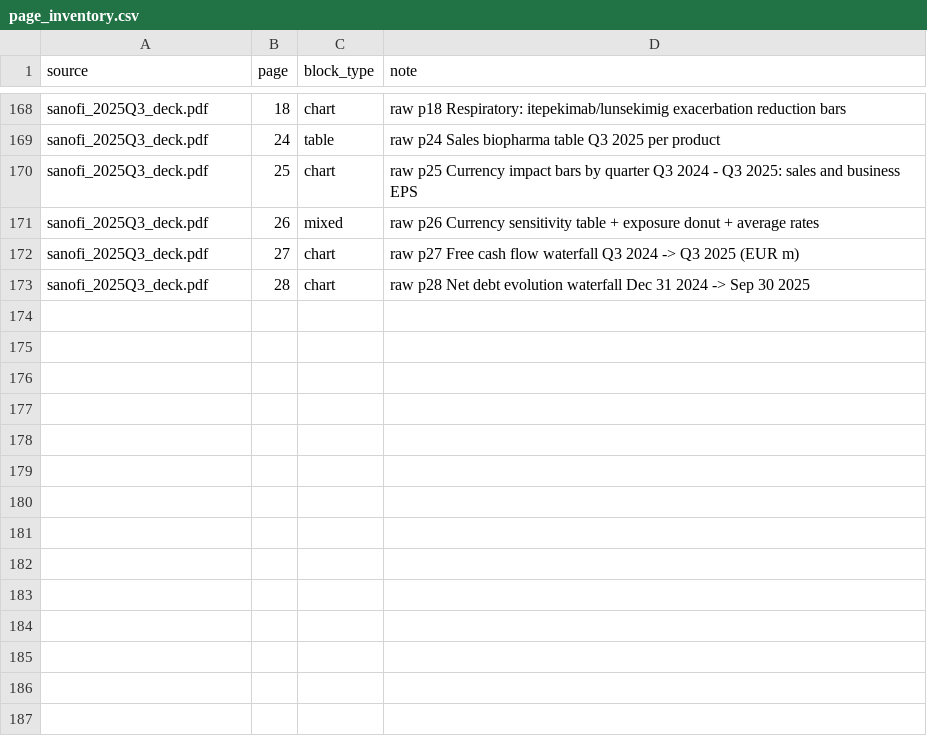
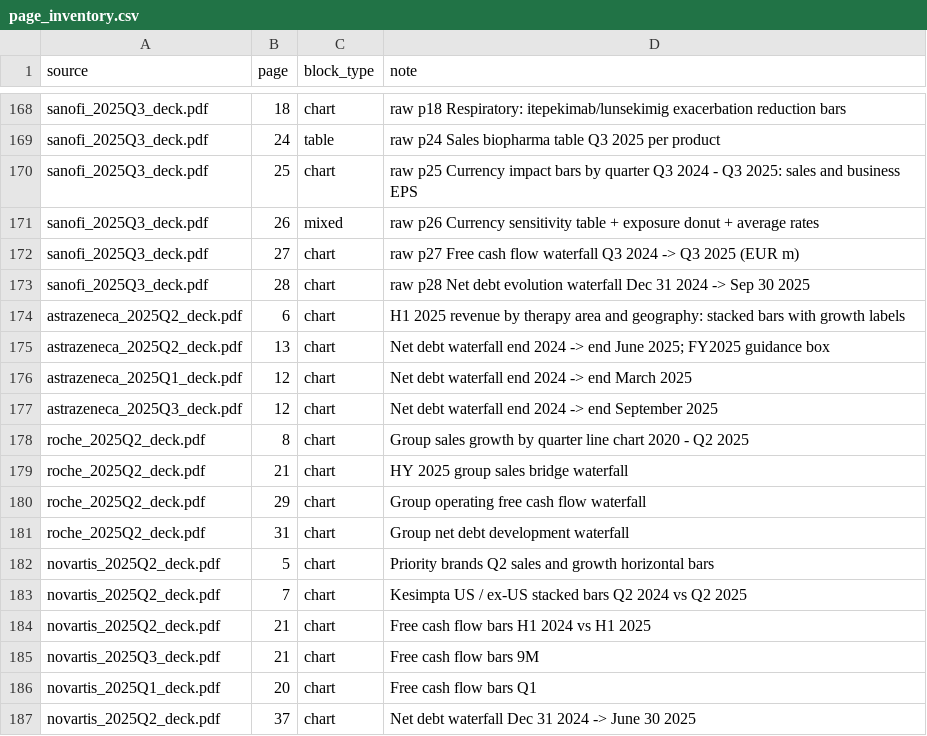
Before and after one commit to tkddnjs-dlqslek/pharma-vision-rag, a CSV file: eval/page_inventory.csv, drawn as a sheet; only a part is shown, gaps mark what is left out.

Commit message:
feat(phase-2): eval set expanded to 60 questions for corpus v2
A20 / B20 / C10 / D10, explicit 50 / ambiguous 10, KR + EN.
- +10 chart questions on Novartis, Roche, AstraZeneca decks (answers read
  from rendered pages), +10 table, +5 prose, +5 multi-hop incl. cross-company
  (net debt, dividends, growth) and year-over-year twins
- A03 / A06 replaced: their prior-year values appear as text in the 2024
  press releases once those joined the corpus
- every new question's gold lists all pages carrying the answer (validator
  completeness check over 1,709 pages); multi-hop uses gold_groups
- page inventory: chart tags for the 14 new chart pages

```diff
--- a/eval/page_inventory.csv
+++ b/eval/page_inventory.csv
@@ -173 +173,15 @@ sanofi_2025Q3_deck.pdf,27,chart,raw p27 Free cash flow waterfall Q3 2024 -> Q3 2
 sanofi_2025Q3_deck.pdf,28,chart,raw p28 Net debt evolution waterfall Dec 31 2024 -> Sep 30 2025
+astrazeneca_2025Q2_deck.pdf,6,chart,H1 2025 revenue by therapy area and geography: stacked bars with growth labels
+astrazeneca_2025Q2_deck.pdf,13,chart,Net debt waterfall end 2024 -> end June 2025; FY2025 guidance box
+astrazeneca_2025Q1_deck.pdf,12,chart,Net debt waterfall end 2024 -> end March 2025
+astrazeneca_2025Q3_deck.pdf,12,chart,Net debt waterfall end 2024 -> end September 2025
+roche_2025Q2_deck.pdf,8,chart,Group sales growth by quarter line chart 2020 - Q2 2025
+roche_2025Q2_deck.pdf,21,chart,HY 2025 group sales bridge waterfall
+roche_2025Q2_deck.pdf,29,chart,Group operating free cash flow waterfall
+roche_2025Q2_deck.pdf,31,chart,Group net debt development waterfall
+novartis_2025Q2_deck.pdf,5,chart,Priority brands Q2 sales and growth horizontal bars
+novartis_2025Q2_deck.pdf,7,chart,Kesimpta US / ex-US stacked bars Q2 2024 vs Q2 2025
+novartis_2025Q2_deck.pdf,21,chart,Free cash flow bars H1 2024 vs H1 2025
+novartis_2025Q3_deck.pdf,21,chart,Free cash flow bars 9M
+novartis_2025Q1_deck.pdf,20,chart,Free cash flow bars Q1
+novartis_2025Q2_deck.pdf,37,chart,Net debt waterfall Dec 31 2024 -> June 30 2025
```
Also changed, not shown: 2 other files.
